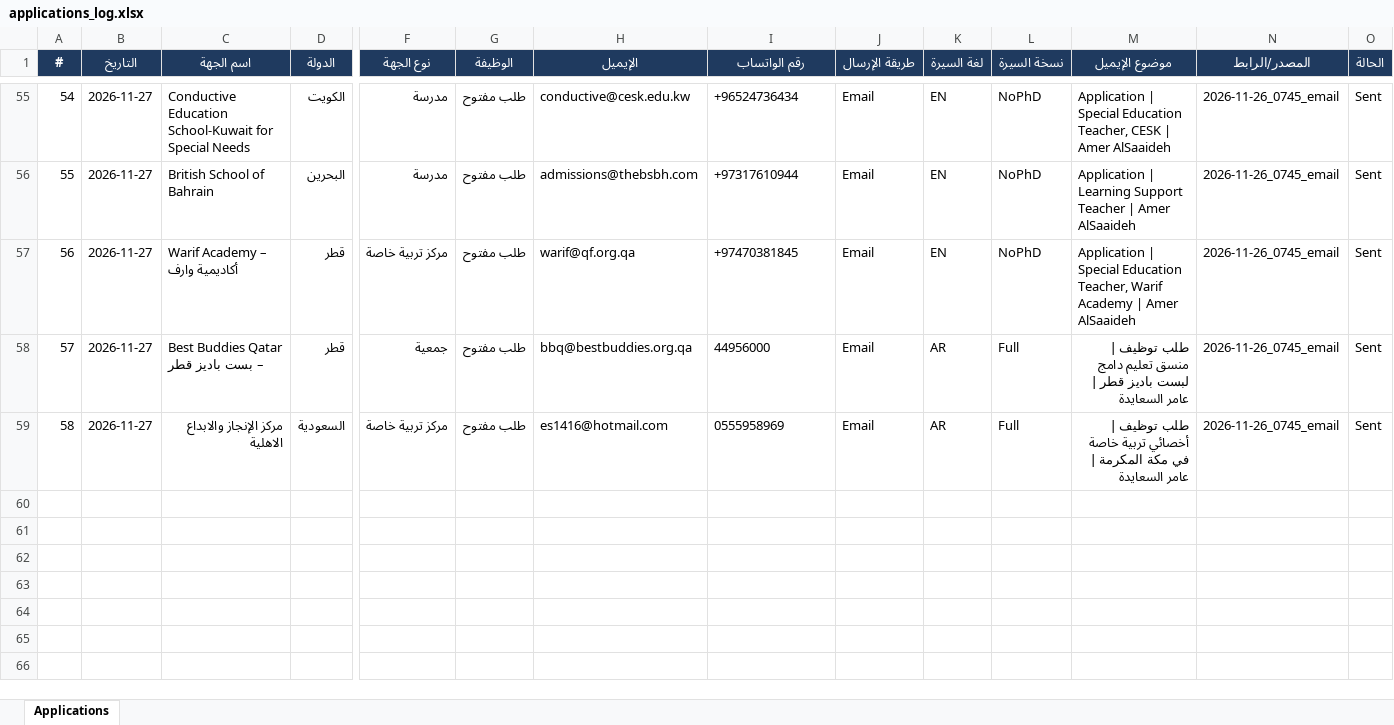
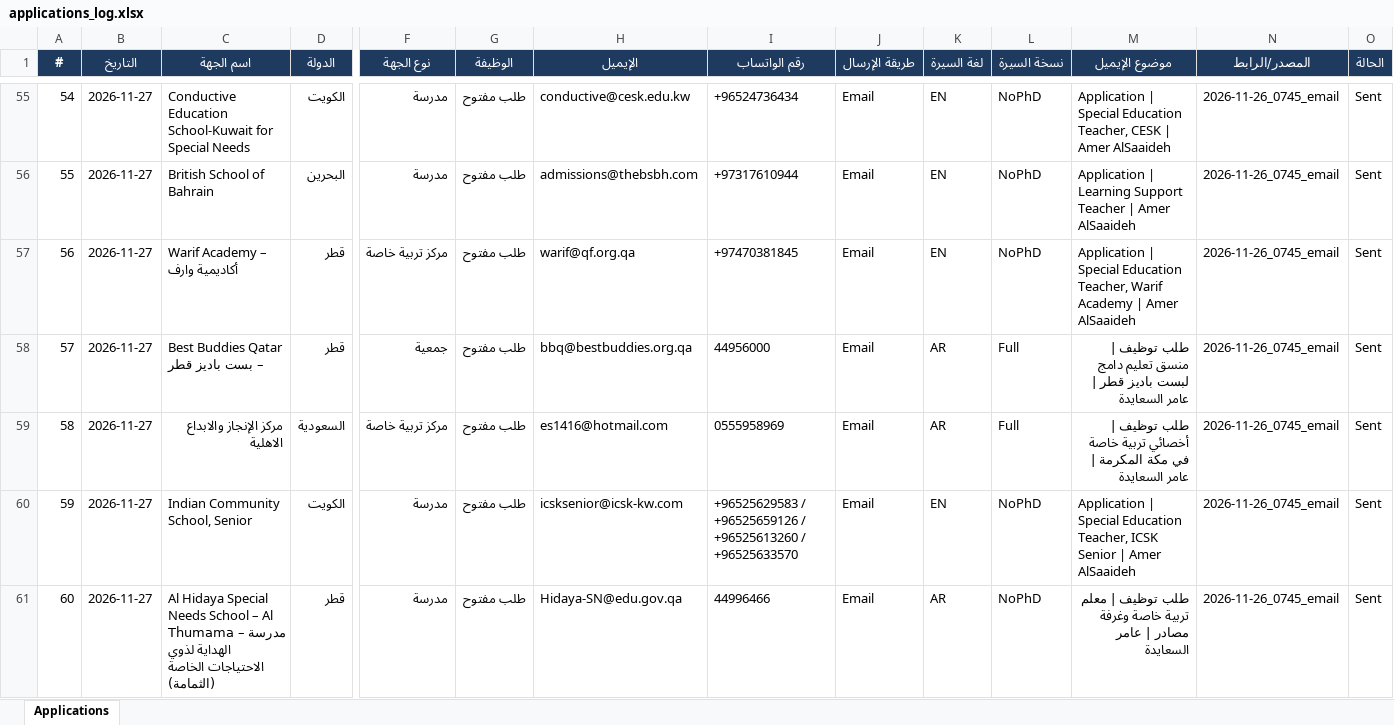
Before and after one commit to apptawfeer-blip/Job-application-11, an Excel workbook: output/applications_log.xlsx, sheet Applications, drawn as a sheet; only a part is shown, gaps mark what is left out; values as stored, in another font and other column widths than the file's, no borders; rows hold the shown columns only; the diff names each change by its address in the sheet, - before the commit and + after, or states it on an @@ line.

```diff
--- a/output/applications_log.xlsx (sheet Applications)
+++ b/output/applications_log.xlsx (sheet Applications)
+row 60: 59 | 2026-11-27 | Indian Community School, Senior | الكويت | مدرسة | طلب مفتوح | icsksenior@icsk-kw.com | +96525629583 / +96525659126 / +96525613260 / +96525633570 | Email | EN | NoPhD | Application | Special Education Teacher, ICSK Senior | Amer AlSaaideh | 2026-11-26_0745_email | Sent
+row 61: 60 | 2026-11-27 | Al Hidaya Special Needs School – Al Thumama – مدرسة الهداية لذوي الاحتياجات الخاصة (الثمامة) | قطر | مدرسة | طلب مفتوح | Hidaya-SN@edu.gov.qa | 44996466 | Email | AR | NoPhD | طلب توظيف | معلم تربية خاصة وغرفة مصادر | عامر السعايدة | 2026-11-26_0745_email | Sent
```
Also changed, not shown: output/dashboard.xlsx, output/targets/Targets_Bahrain.xlsx, 12 other files.
